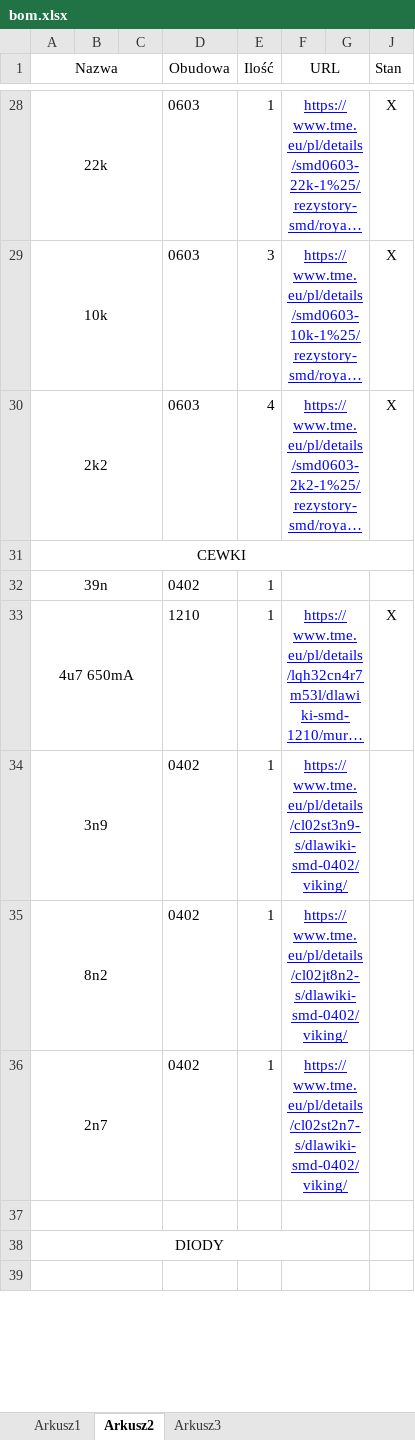
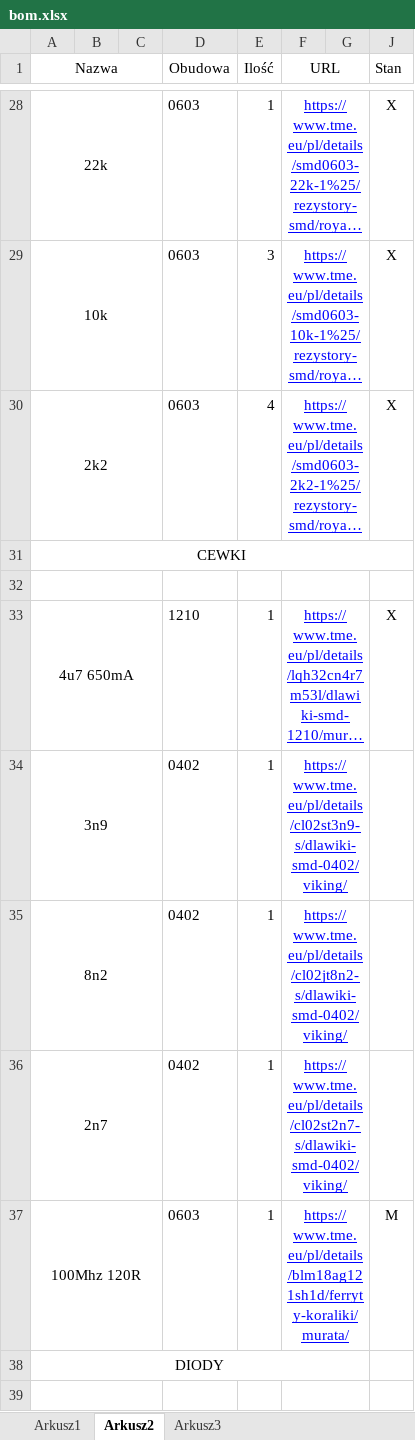
Before and after one commit to klebol/Klebot_PCB, an Excel workbook: bom.xlsx, sheet Arkusz2, drawn as a sheet; only a part is shown, gaps mark what is left out; long unchanged cells end in …; values as stored, in another font and other column widths than the file's, no borders; the diff covers the shown part only; the diff names each change by its address in the sheet, - before the commit and + after, or states it on an @@ line.

```diff
--- a/bom.xlsx (sheet Arkusz2)
+++ b/bom.xlsx (sheet Arkusz2)
-row 32: 39n |  |  | 0402 | 1
+row 32: (empty)
-row 37: (empty)
+row 37: 100Mhz 120R |  |  | 0603 | 1 | https://www.tme.eu/pl/details/blm18ag121sh1d/ferryty-koraliki/murata/ |  | M
```
Also changed, not shown: 7 edited cells elsewhere in this sheet, sheet Arkusz1, 7 other files.
